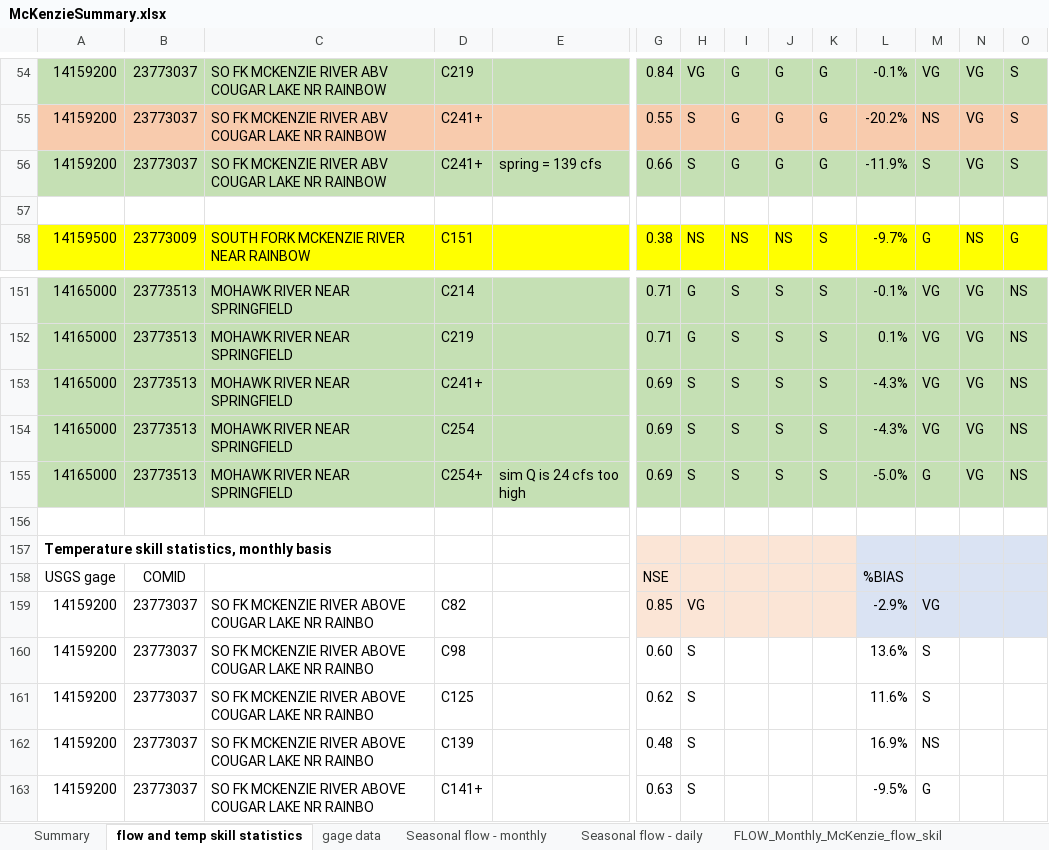
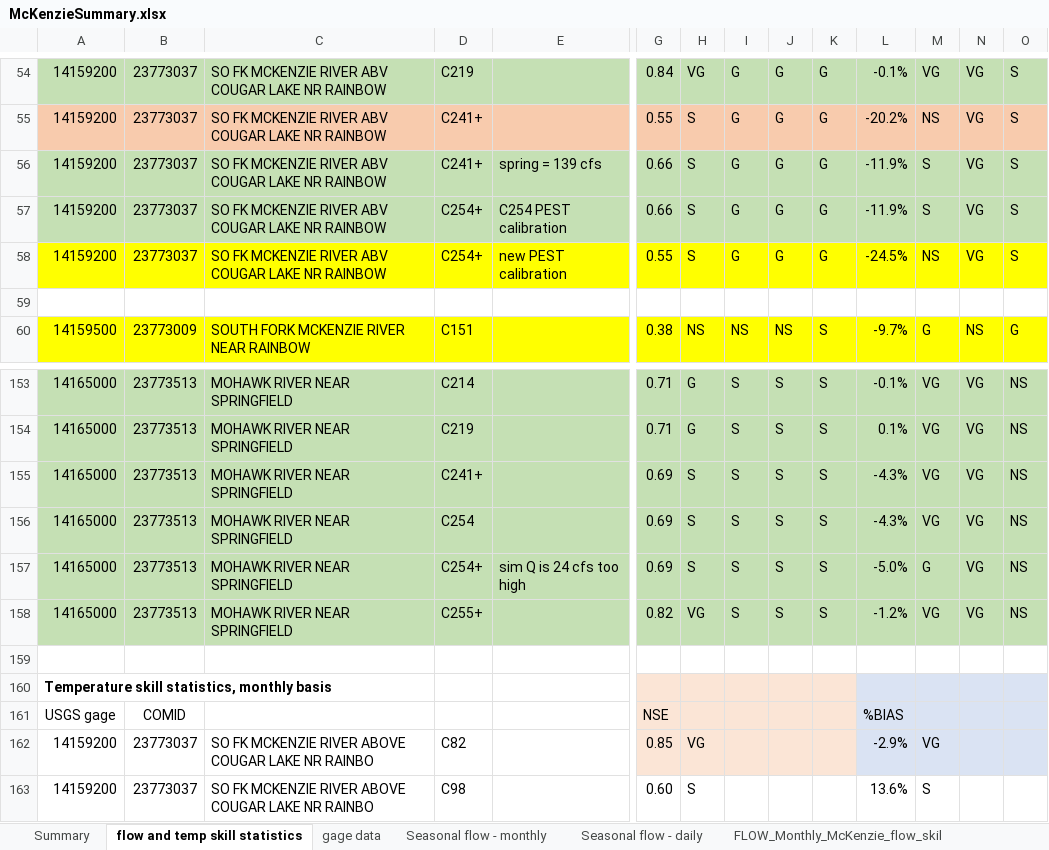
Before and after one commit to DavidConklin1947/CW3M, an Excel workbook: DataCW3M/SkillAssessment/McKenzieSummary.xlsx, sheet flow and temp skill statistics, drawn as a sheet; only a part is shown, gaps mark what is left out; the shorter side is filled out with more unchanged rows; values as stored, in another font and other column widths than the file's, no borders; rows hold the shown columns only; the diff names each change by its address in the sheet, - before the commit and + after, or states it on an @@ line.

Commit message:
HBV.csv - Use new PEST calibration values for Mohawk25. SimulationScenarios.xml - Change the upstream COMID for the Shade-a-lator test to 23772871 from 23772865. Flow.cpp, .h - Add logic to prevent WaterParcel::Evaporate() from producing negative thermal energies and negative water volumes. Continue adding logic for reading the Shade-a-lator input data file. ReachRouting.cpp - Add a log message when ApplyEnergyFluxes() can't evaporate due to low temperatures or low volumes.

```diff
--- a/DataCW3M/SkillAssessment/McKenzieSummary.xlsx (sheet flow and temp skill statistics)
+++ b/DataCW3M/SkillAssessment/McKenzieSummary.xlsx (sheet flow and temp skill statistics)
+row 57: 14159200 | 23773037 | SO FK MCKENZIE RIVER ABV COUGAR LAKE NR RAINBOW | C254+ | C254 PEST calibration | 0.66 | S | G | G | G | -11.9% | S | VG | S
+row 58: 14159200 | 23773037 | SO FK MCKENZIE RIVER ABV COUGAR LAKE NR RAINBOW | C254+ | new PEST calibration | 0.55 | S | G | G | G | -24.5% | NS | VG | S
+row 158: 14165000 | 23773513 | MOHAWK RIVER NEAR SPRINGFIELD | C255+ |  | 0.82 | VG | S | S | S | -1.2% | VG | VG | NS
```
Also changed, not shown: formulas that keep their value, 5 other files.
